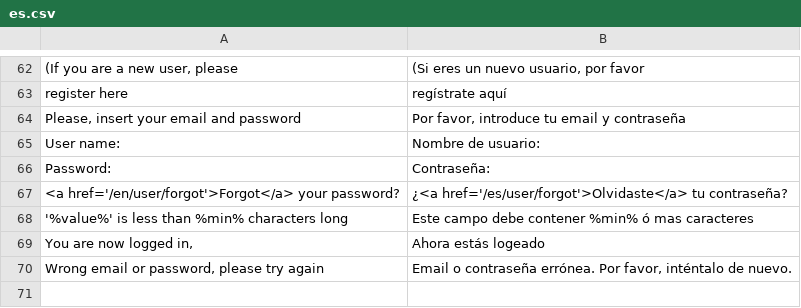
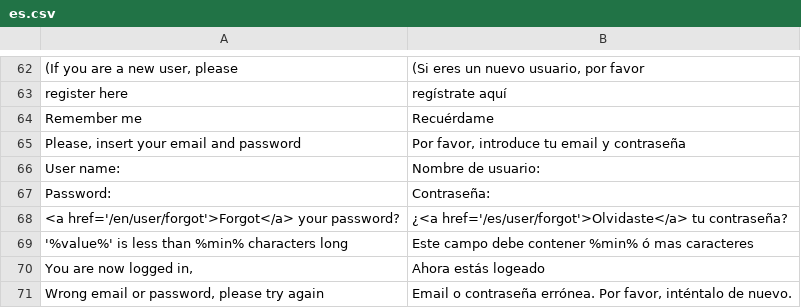
Before and after one commit to alabs/nolotiro, a CSV file: application/languages/es.csv, drawn as a sheet; only a part is shown, gaps mark what is left out; the shorter side is filled out with more unchanged rows.

```diff
--- a/application/languages/es.csv
+++ b/application/languages/es.csv
@@ -63,2 +63,3 @@
 "register here";"regístrate aquí"
+"Remember me";"Recuérdame"
 "Please, insert your email and password";"Por favor, introduce tu email y contraseña"
```
Also changed, not shown: 3 other files.
